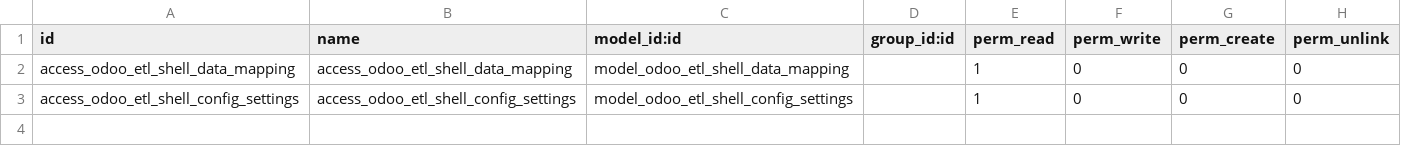
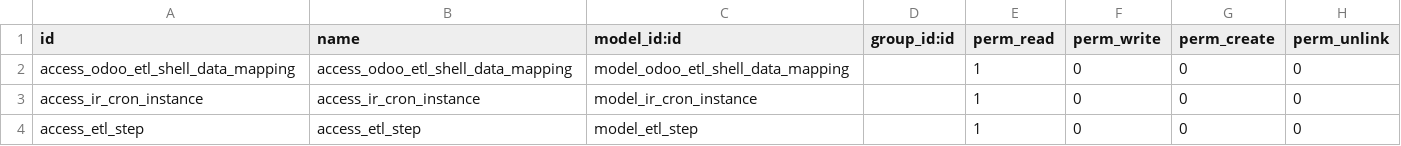
Before and after one commit to tate11/odoo_etl_shell, a CSV file: security/ir.model.access.csv, drawn as a sheet.

Commit message:
Fix security role

```diff
--- a/security/ir.model.access.csv
+++ b/security/ir.model.access.csv
@@ -2,2 +2,3 @@ id,name,model_id:id,group_id:id,perm_read,perm_write,perm_create,perm_unlink
 access_odoo_etl_shell_data_mapping,access_odoo_etl_shell_data_mapping,model_odoo_etl_shell_data_mapping,,1,0,0,0
-access_odoo_etl_shell_config_settings,access_odoo_etl_shell_config_settings,model_odoo_etl_shell_config_settings,,1,0,0,0
+access_ir_cron_instance,access_ir_cron_instance,model_ir_cron_instance,,1,0,0,0
+access_etl_step,access_etl_step,model_etl_step,,1,0,0,0
```
